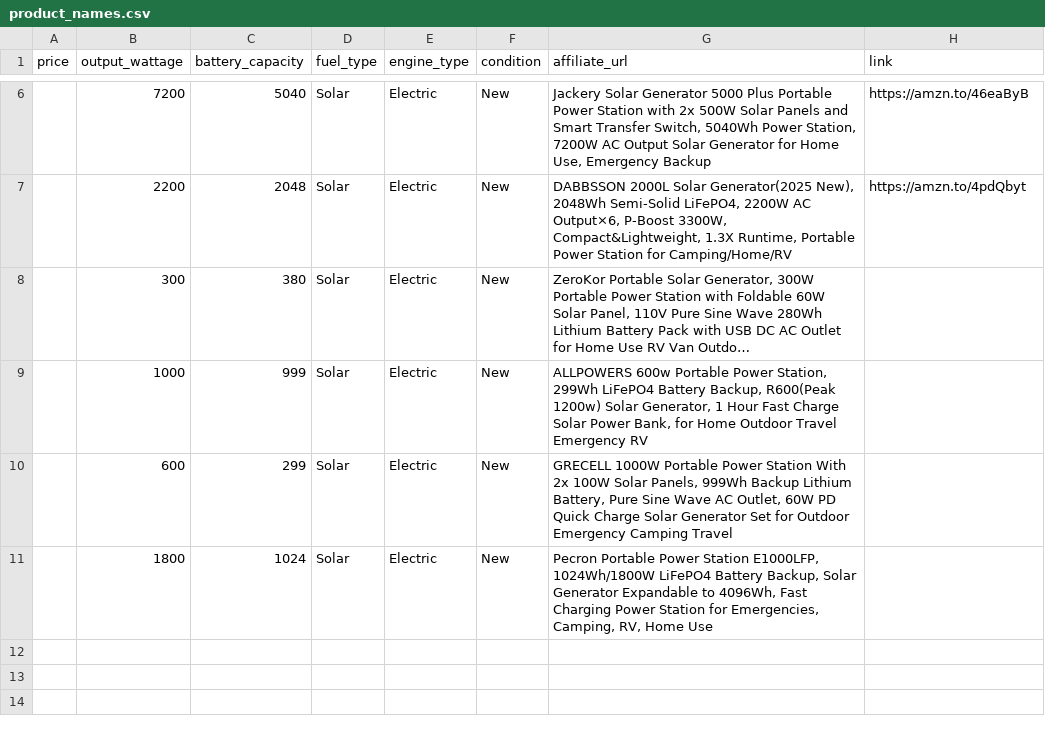
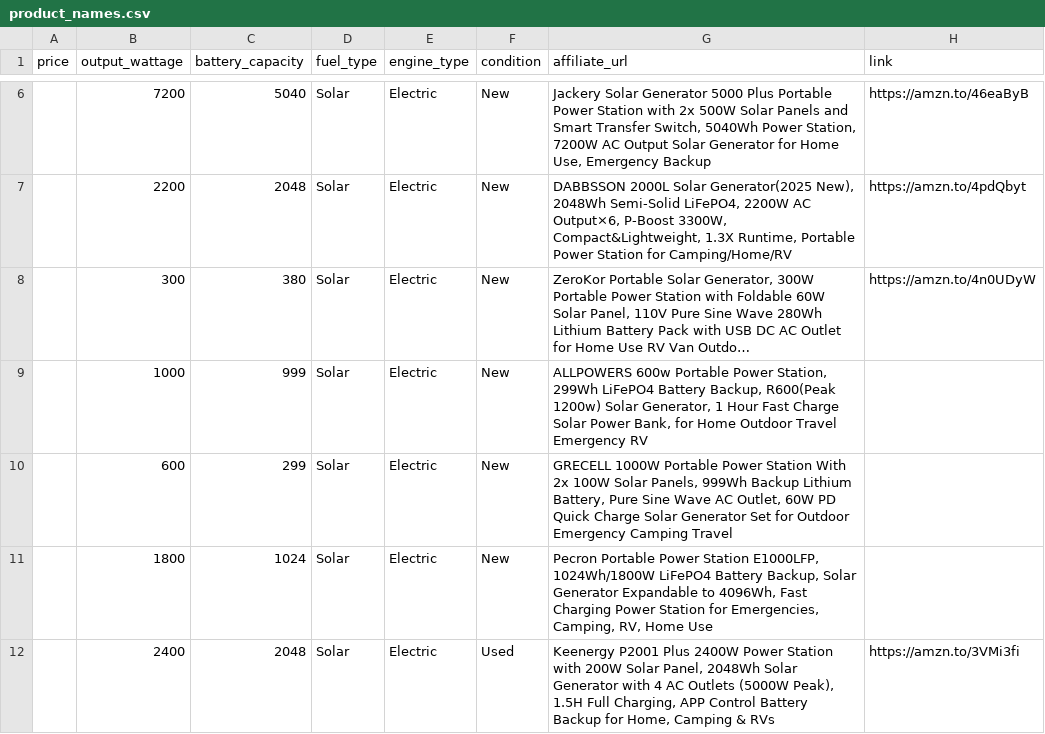
Before and after one commit to Bernardkinuthia/price-comparison-site, a CSV file: product_names.csv, drawn as a sheet; only a part is shown, gaps mark what is left out; long unchanged cells end in …; the diff names each change by its address in the sheet, - before the commit and + after, or states it on an @@ line.

Commit message:
Add files via upload

```diff
--- a/product_names.csv
+++ b/product_names.csv
-H8 (link): (empty)
+H8 (link): https://amzn.to/4n0UDyW
+row 12:  | 2400 | 2048 | Solar | Electric | Used | Keenergy P2001 Plus 2400W Power Station with 200W Solar Panel, 2048Wh Solar Generator with 4 AC Outlets (5000W Peak), 1.5H Full Charging, APP Control Battery Backup for Home, Camping & RVs | https://amzn.to/3VMi3fi
```
